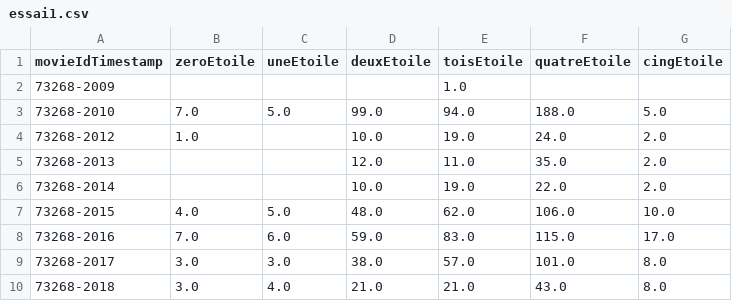
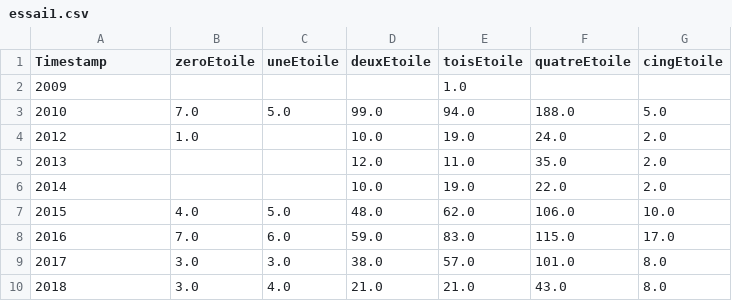
Before and after one commit to khaliljihed/data, a CSV file: essai1.csv, drawn as a sheet.

Commit message:
Add files via upload

```diff
--- a/essai1.csv
+++ b/essai1.csv
@@ -1,10 +1,10 @@
-movieIdTimestamp,zeroEtoile,uneEtoile,deuxEtoile,toisEtoile,quatreEtoile,cingEtoile
-"73268-2009",,,,1.0,,
-"73268-2010",7.0,5.0,99.0,94.0,188.0,5.0
-"73268-2012",1.0,,10.0,19.0,24.0,2.0
-"73268-2013",,,12.0,11.0,35.0,2.0
-"73268-2014",,,10.0,19.0,22.0,2.0
-"73268-2015",4.0,5.0,48.0,62.0,106.0,10.0
-"73268-2016",7.0,6.0,59.0,83.0,115.0,17.0
-"73268-2017",3.0,3.0,38.0,57.0,101.0,8.0
-"73268-2018",3.0,4.0,21.0,21.0,43.0,8.0
+Timestamp,zeroEtoile,uneEtoile,deuxEtoile,toisEtoile,quatreEtoile,cingEtoile
+2009,,,,1.0,,
+2010,7.0,5.0,99.0,94.0,188.0,5.0
+2012,1.0,,10.0,19.0,24.0,2.0
+2013,,,12.0,11.0,35.0,2.0
+2014,,,10.0,19.0,22.0,2.0
+2015,4.0,5.0,48.0,62.0,106.0,10.0
+2016,7.0,6.0,59.0,83.0,115.0,17.0
+2017,3.0,3.0,38.0,57.0,101.0,8.0
+2018,3.0,4.0,21.0,21.0,43.0,8.0
```
